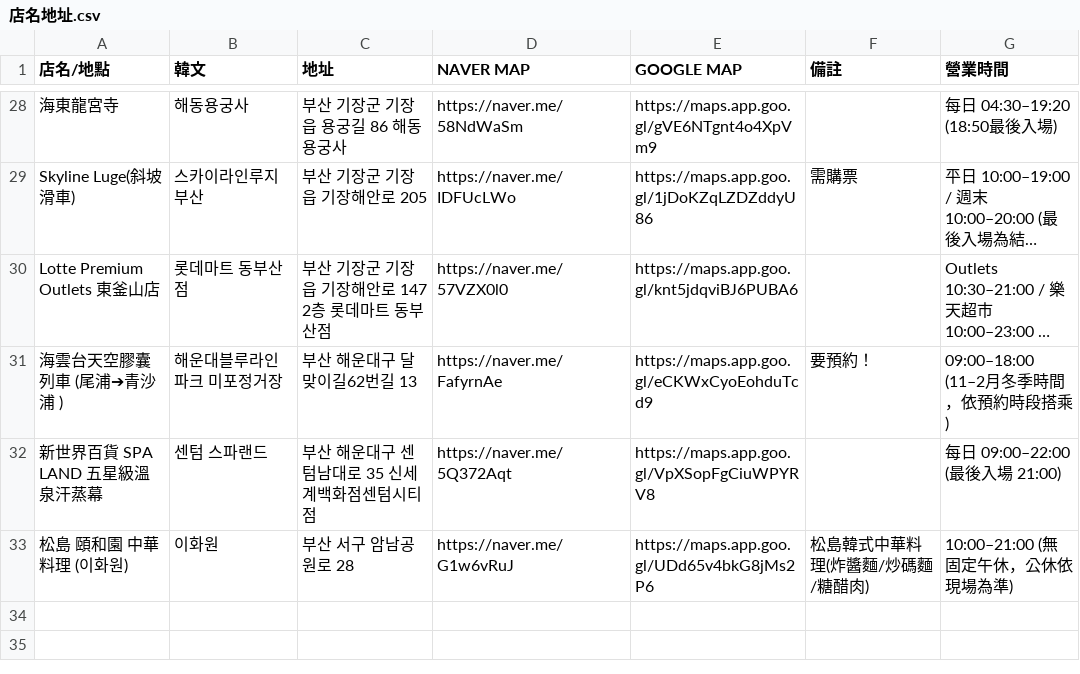
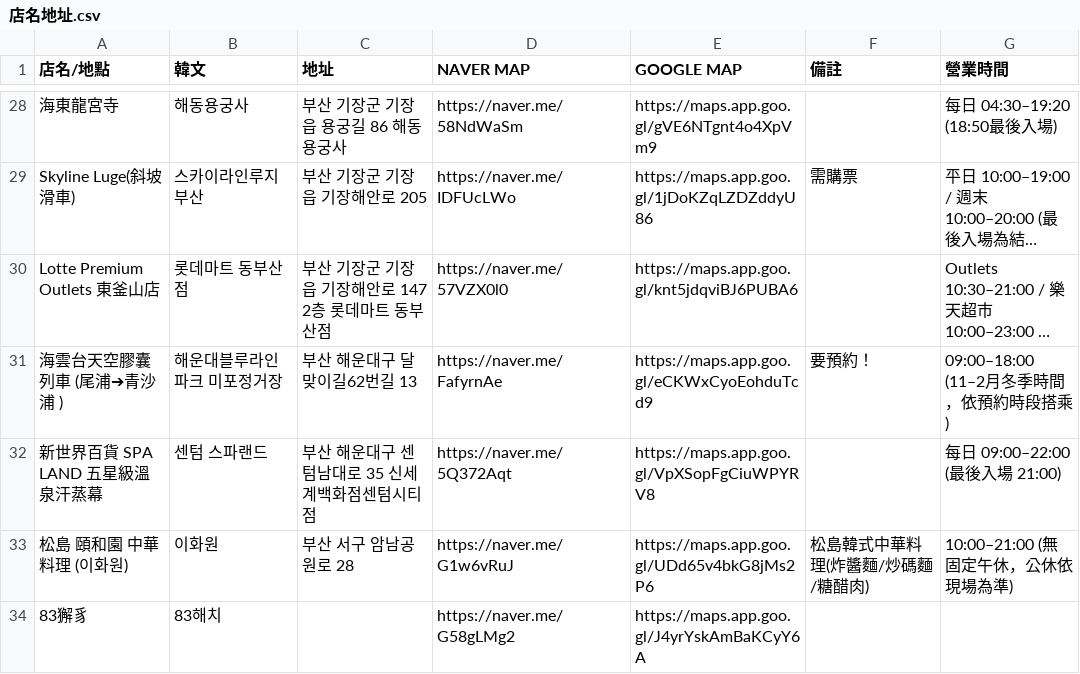
Before and after one commit to wilsonYM/busan-trip-2026, a CSV file: 店名地址.csv, drawn as a sheet; only a part is shown, gaps mark what is left out; long unchanged cells end in …; the diff names each change by its address in the sheet, - before the commit and + after, or states it on an @@ line.

Commit message:
Add new entry for 83獬豸 in 店名地址.csv

```diff
--- a/店名地址.csv
+++ b/店名地址.csv
+row 34: 83獬豸 | 83해치 |  | https://naver.me/G58gLMg2 | https://maps.app.goo.gl/J4yrYskAmBaKCyY6A
```
